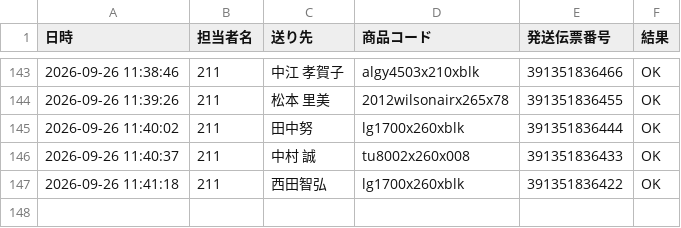
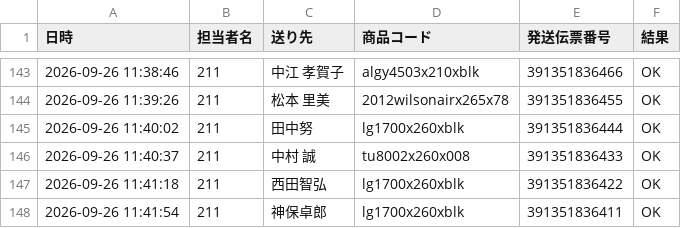
Before and after one commit to hirono-s1015/picking-app, a CSV file: logs/log_2026_09_26_211.csv, drawn as a sheet; only a part is shown, gaps mark what is left out.

Commit message:
[log] 391351836411 OK

```diff
--- a/logs/log_2026_09_26_211.csv
+++ b/logs/log_2026_09_26_211.csv
@@ -147 +147,2 @@
 2026-09-26 11:41:18,211,西田智弘,lg1700x260xblk,391351836422,OK
+2026-09-26 11:41:54,211,神保卓郎,lg1700x260xblk,391351836411,OK
```
